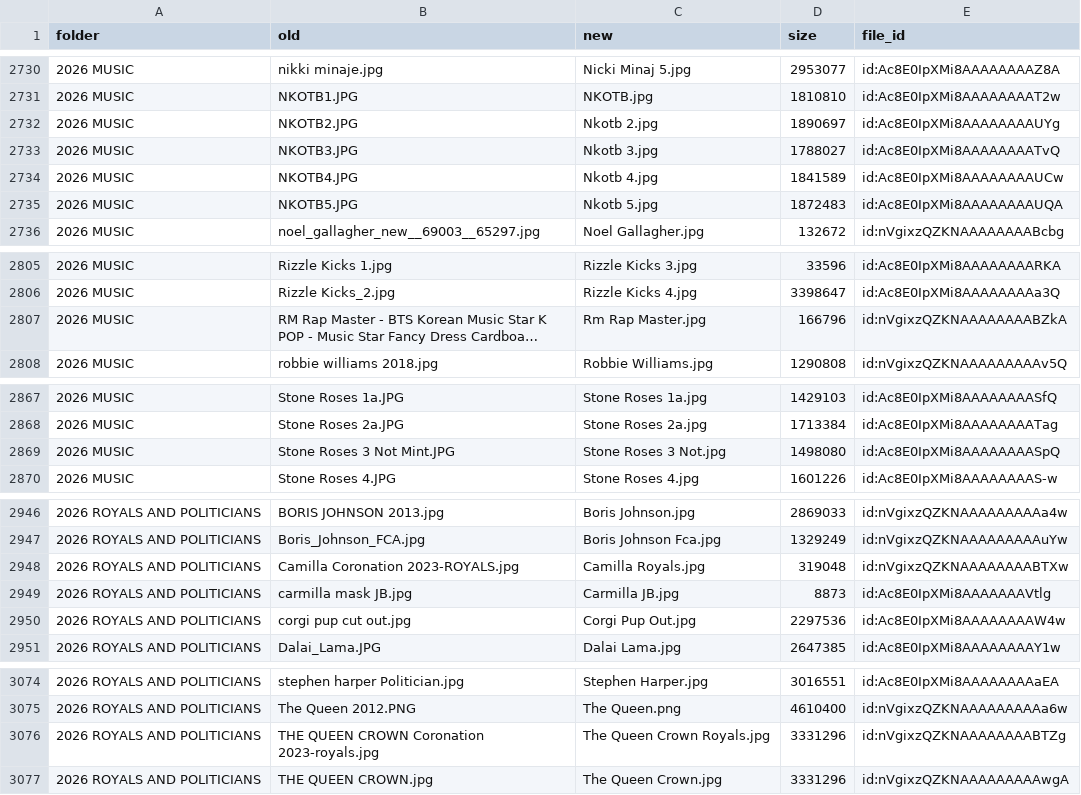
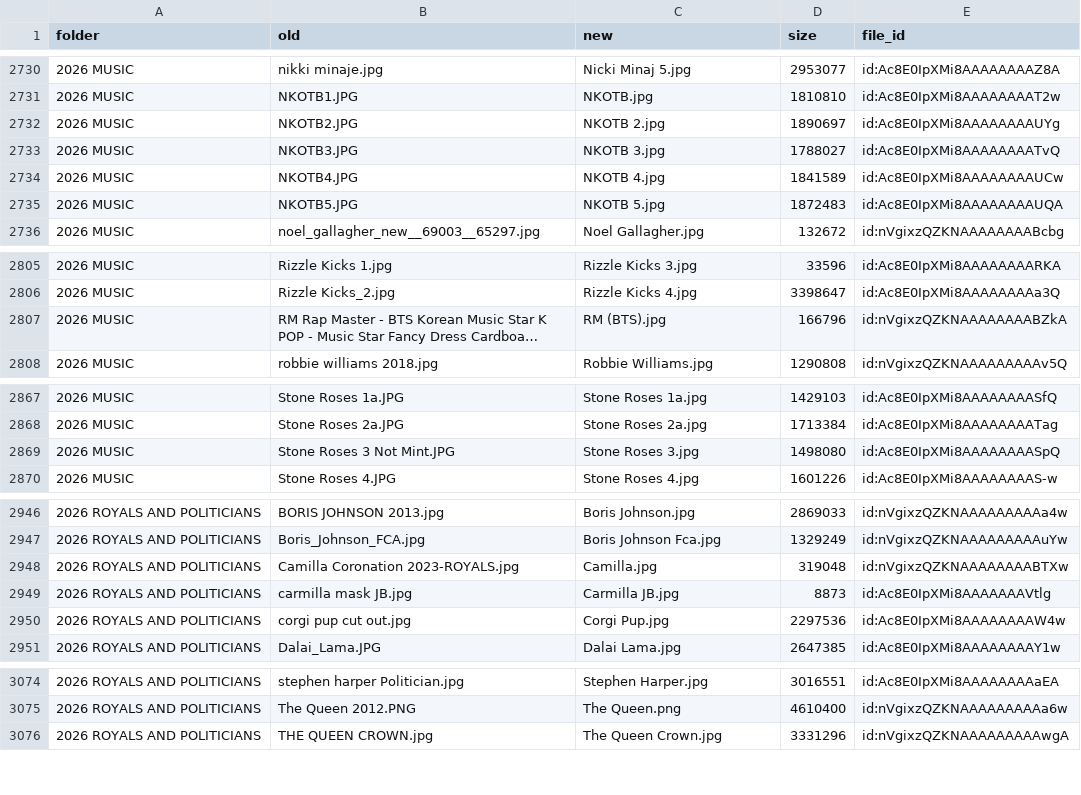
Before and after one commit to depthchargedesign1-dot/panda, a CSV file: foxyprinting-rebrand/exports/dropbox-mask-sort/rename-plan.csv, drawn as a sheet; only a part is shown, gaps mark what is left out; long unchanged cells end in …; the diff covers the shown part only; the diff names each change by its address in the sheet, - before the commit and + after, or states it on an @@ line.

```diff
--- a/foxyprinting-rebrand/exports/dropbox-mask-sort/rename-plan.csv
+++ b/foxyprinting-rebrand/exports/dropbox-mask-sort/rename-plan.csv
-C2732 (new): Nkotb 2.jpg
+C2732 (new): NKOTB 2.jpg
-C2733 (new): Nkotb 3.jpg
+C2733 (new): NKOTB 3.jpg
-C2734 (new): Nkotb 4.jpg
+C2734 (new): NKOTB 4.jpg
-C2735 (new): Nkotb 5.jpg
+C2735 (new): NKOTB 5.jpg
-C2807 (new): Rm Rap Master.jpg
+C2807 (new): RM (BTS).jpg
-C2869 (new): Stone Roses 3 Not.jpg
+C2869 (new): Stone Roses 3.jpg
-C2948 (new): Camilla Royals.jpg
+C2948 (new): Camilla.jpg
-C2950 (new): Corgi Pup Out.jpg
+C2950 (new): Corgi Pup.jpg
-row 3076: 2026 ROYALS AND POLITICIANS | THE QUEEN CROWN Coronation 2023-royals.jpg | The Queen Crown Royals.jpg | 3331296 | id:nVgixzQZKNAAAAAAAABTZg
```
Also changed, not shown: 1 edited cell elsewhere in this file, foxyprinting-rebrand/exports/dropbox-mask-sort/rename-conflicts.csv, 24 other files.
